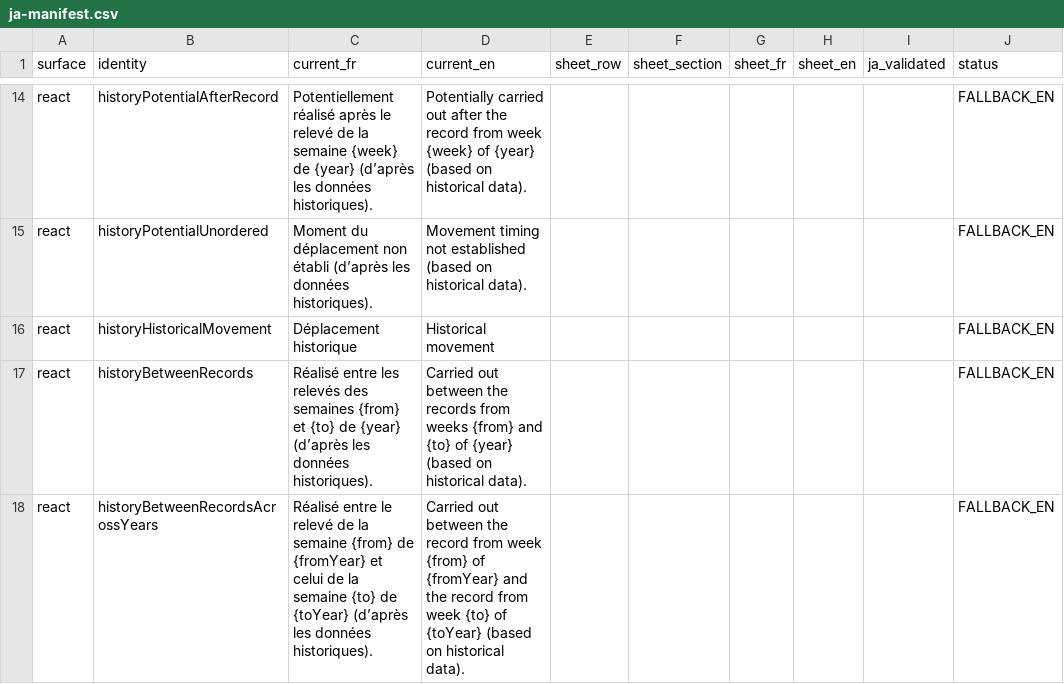
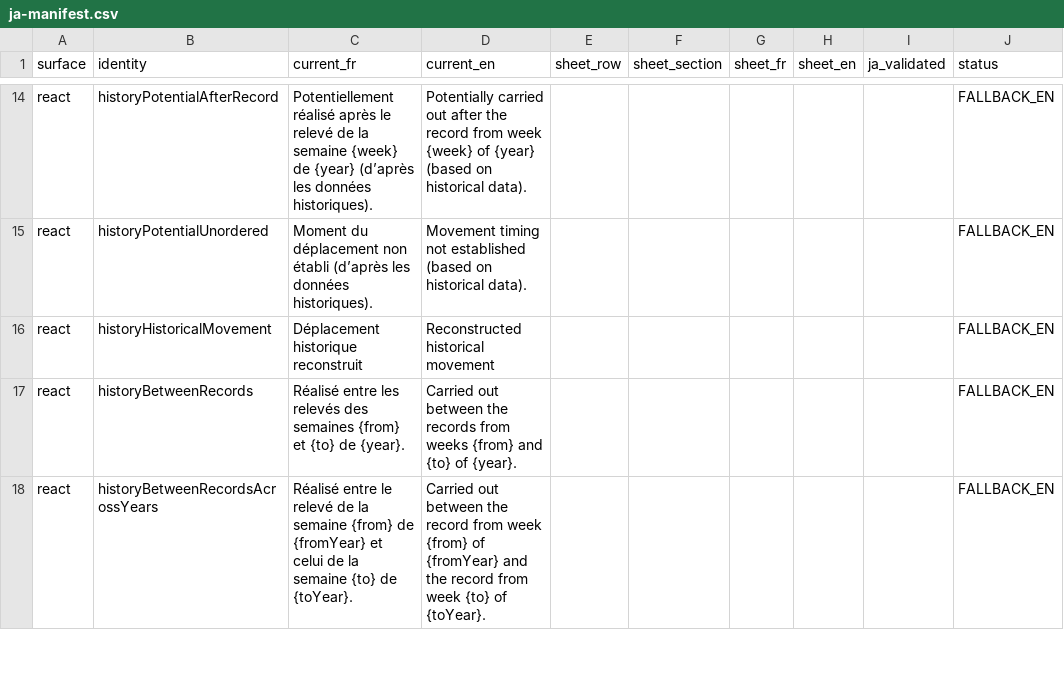
Before and after one commit to Anthony2210/POLYPBASE, a CSV file: docs/translation-review/japanese/ja-manifest.csv, drawn as a sheet; only a part is shown, gaps mark what is left out; the diff covers the shown part only; the diff names each change by its address in the sheet, - before the commit and + after, or states it on an @@ line.

Commit message:
fix: refine historical movements and location timelines

```diff
--- a/docs/translation-review/japanese/ja-manifest.csv
+++ b/docs/translation-review/japanese/ja-manifest.csv
-C16 (current_fr): Déplacement historique
+C16 (current_fr): Déplacement historique reconstruit
-D16 (current_en): Historical movement
+D16 (current_en): Reconstructed historical movement
-C17 (current_fr): …{to} de {year} (d’après les données historiques).
+C17 (current_fr): …{to} de {year}.
-D17 (current_en): …{to} of {year} (based on historical data).
+D17 (current_en): …{to} of {year}.
-C18 (current_fr): …{to} de {toYear} (d’après les données historiques).
+C18 (current_fr): …{to} de {toYear}.
-D18 (current_en): …{to} of {toYear} (based on historical data).
+D18 (current_en): …{to} of {toYear}.
```
Also changed, not shown: 3 added rows, 2 removed rows and 6 edited cells elsewhere in this file, 24 other files.
